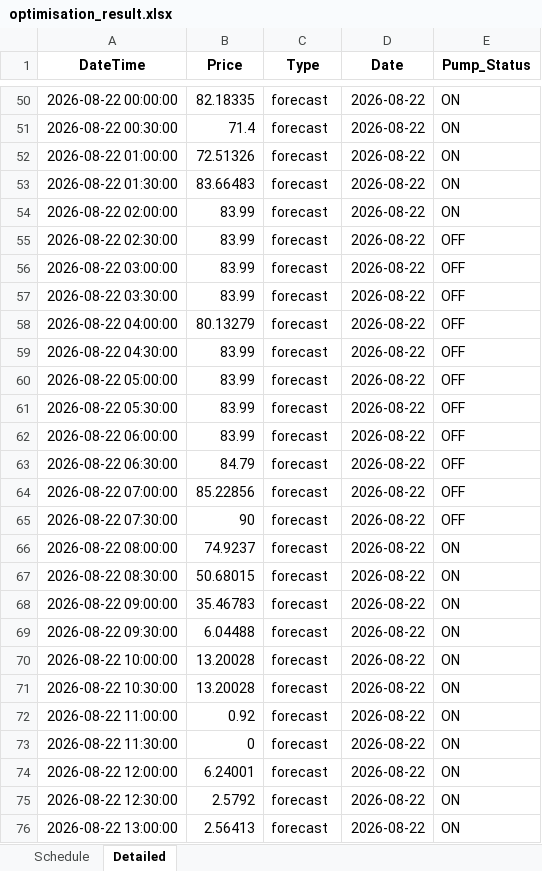
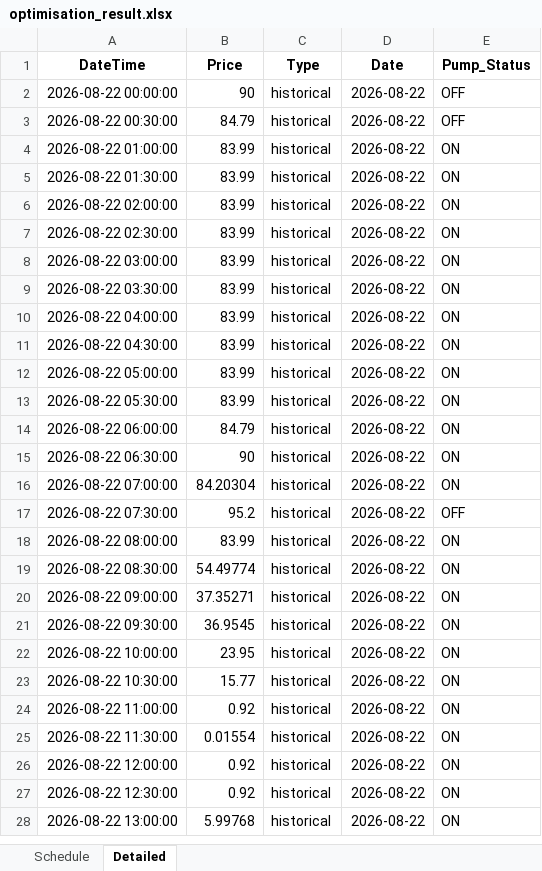
Before and after one commit to bwyLLAP/pump-optimisation-for-SHW, an Excel workbook: data/latest/optimisation_result.xlsx, sheet Detailed, drawn as a sheet; only a part is shown, gaps mark what is left out; values as stored, in another font and other column widths than the file's, no borders; addresses are those after the commit; the diff covers the shown part only; the diff names each change by its address in the sheet, - before the commit and + after, or states it on an @@ line.

```diff
--- a/data/latest/optimisation_result.xlsx (sheet Detailed)
+++ b/data/latest/optimisation_result.xlsx (sheet Detailed)
-B2 (Price): 82.18335
+B2 (Price): 90
-C2:C28 (Type): forecast
+C2:C28 (Type): historical
-E2:E3 (Pump_Status): ON
+E2:E3 (Pump_Status): OFF
-B3 (Price): 71.4
+B3 (Price): 84.79
-B4 (Price): 72.51326
+B4 (Price): 83.99
-B5 (Price): 83.66483
+B5 (Price): 83.99
-E7:E16 (Pump_Status): OFF
+E7:E16 (Pump_Status): ON
-B10 (Price): 80.13279
+B10 (Price): 83.99
-B14 (Price): 83.99
+B14 (Price): 84.79
-B15 (Price): 84.79
+B15 (Price): 90
-B16 (Price): 85.22856
+B16 (Price): 84.20304
-B17 (Price): 90
+B17 (Price): 95.2
-B18 (Price): 74.9237
+B18 (Price): 83.99
-B19 (Price): 50.68015
+B19 (Price): 54.49774
-B20 (Price): 35.46783
+B20 (Price): 37.35271
-B21 (Price): 6.04488
+B21 (Price): 36.9545
-B22 (Price): 13.20028
+B22 (Price): 23.95
-B23 (Price): 13.20028
+B23 (Price): 15.77
-B25 (Price): 0
+B25 (Price): 0.01554
-B26 (Price): 6.24001
+B26 (Price): 0.92
-B27 (Price): 2.5792
+B27 (Price): 0.92
-B28 (Price): 2.56413
+B28 (Price): 5.99768
```
Also changed, not shown: 48 added rows, 48 removed rows and 26 edited cells elsewhere in this sheet, sheet Schedule, 3 other files.
